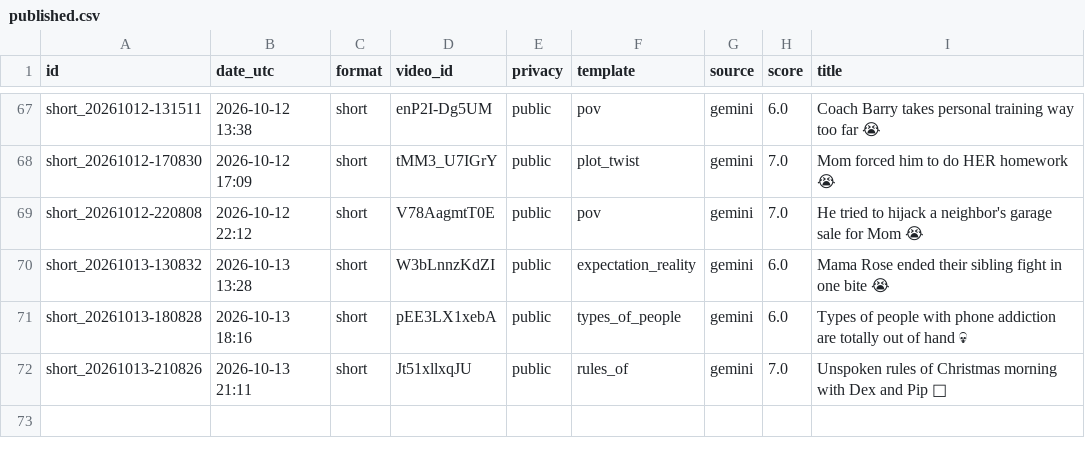
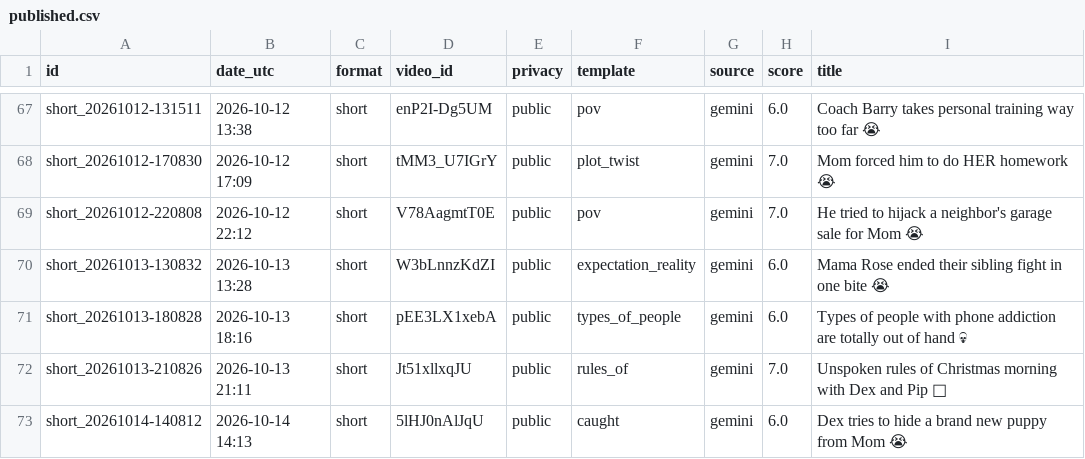
Before and after one commit to olgunkadirgulhan/dex-and-friends, a CSV file: published.csv, drawn as a sheet; only a part is shown, gaps mark what is left out.

Commit message:
video: 2026-10-14-1413

```diff
--- a/published.csv
+++ b/published.csv
@@ -72 +72,2 @@ short_20261013-180828,2026-10-13 18:16,short,pEE3LX1xebA,public,types_of_people,
 short_20261013-210826,2026-10-13 21:11,short,Jt51xllxqJU,public,rules_of,gemini,7.0,Unspoken rules of Christmas morning with Dex and Pip 🎄
+short_20261014-140812,2026-10-14 14:13,short,5lHJ0nAlJqU,public,caught,gemini,6.0,Dex tries to hide a brand new puppy from Mom 😭
```
Also changed, not shown: 1 other file.
